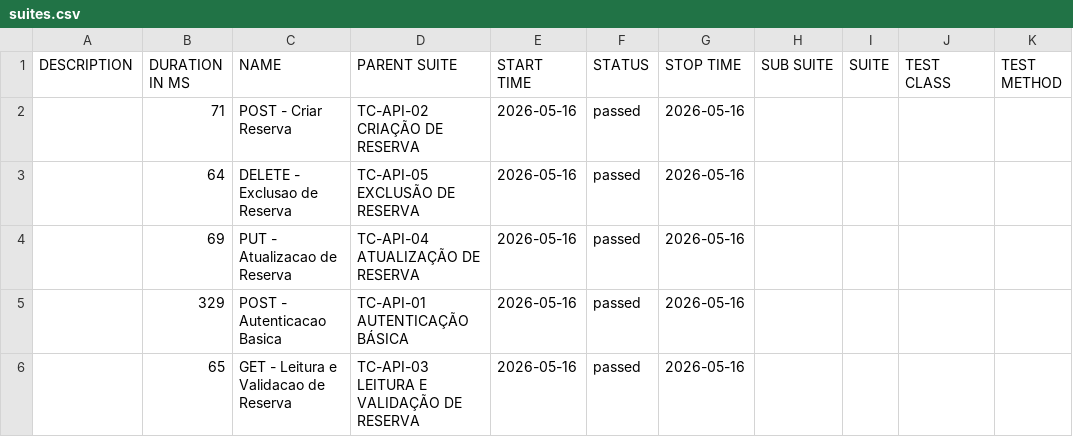
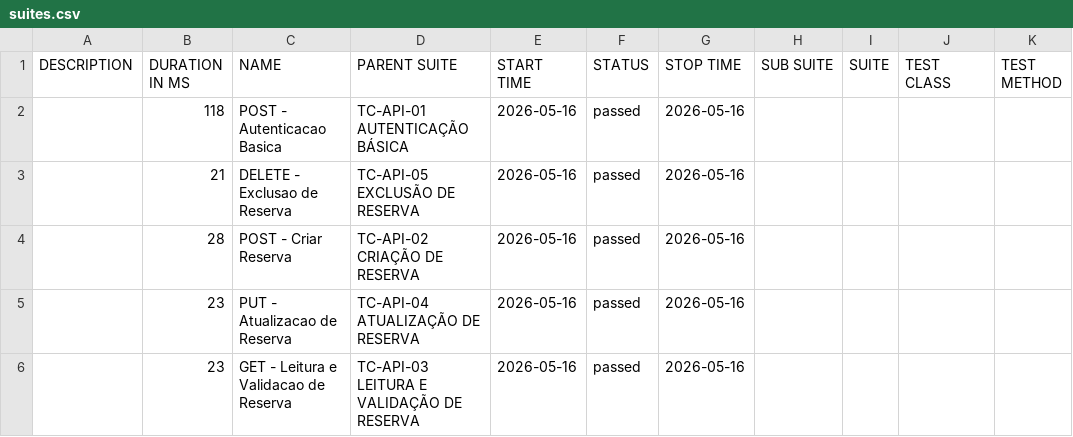
Before and after one commit to matheussantozqa/Playwright_Postman_01, a CSV file: api/data/suites.csv, drawn as a sheet.

```diff
--- a/api/data/suites.csv
+++ b/api/data/suites.csv
@@ -1,6 +1,6 @@
 "DESCRIPTION","DURATION IN MS","NAME","PARENT SUITE","START TIME","STATUS","STOP TIME","SUB SUITE","SUITE","TEST CLASS","TEST METHOD"
-"","71","POST - Criar Reserva","TC-API-02 CRIAÇÃO DE RESERVA","2026-05-16","passed","2026-05-16","","","",""
-"","64","DELETE - Exclusao de Reserva","TC-API-05 EXCLUSÃO DE RESERVA","2026-05-16","passed","2026-05-16","","","",""
-"","69","PUT - Atualizacao de Reserva","TC-API-04 ATUALIZAÇÃO DE RESERVA","2026-05-16","passed","2026-05-16","","","",""
-"","329","POST - Autenticacao Basica","TC-API-01 AUTENTICAÇÃO BÁSICA","2026-05-16","passed","2026-05-16","","","",""
-"","65","GET - Leitura e Validacao de Reserva","TC-API-03 LEITURA E VALIDAÇÃO DE RESERVA","2026-05-16","passed","2026-05-16","","","",""
+"","118","POST - Autenticacao Basica","TC-API-01 AUTENTICAÇÃO BÁSICA","2026-05-16","passed","2026-05-16","","","",""
+"","21","DELETE - Exclusao de Reserva","TC-API-05 EXCLUSÃO DE RESERVA","2026-05-16","passed","2026-05-16","","","",""
+"","28","POST - Criar Reserva","TC-API-02 CRIAÇÃO DE RESERVA","2026-05-16","passed","2026-05-16","","","",""
+"","23","PUT - Atualizacao de Reserva","TC-API-04 ATUALIZAÇÃO DE RESERVA","2026-05-16","passed","2026-05-16","","","",""
+"","23","GET - Leitura e Validacao de Reserva","TC-API-03 LEITURA E VALIDAÇÃO DE RESERVA","2026-05-16","passed","2026-05-16","","","",""
```
Also changed, not shown: api/data/behaviors.csv, 51 other files.
